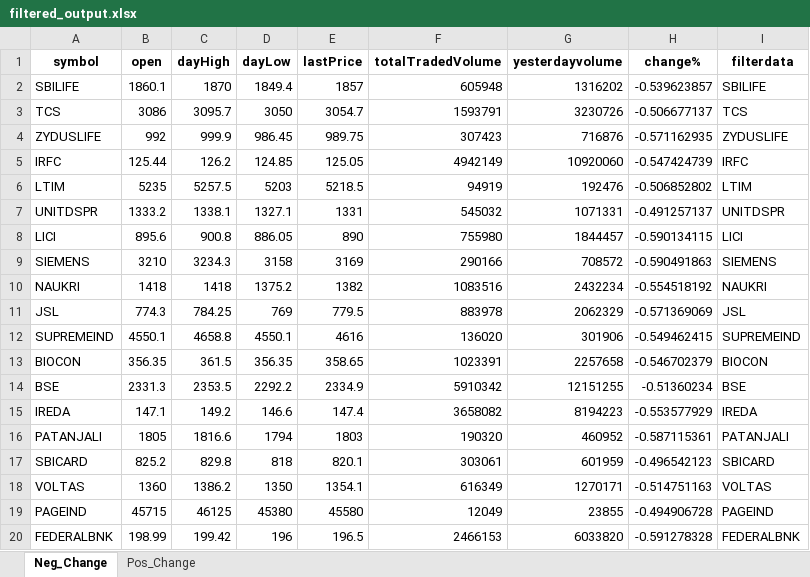
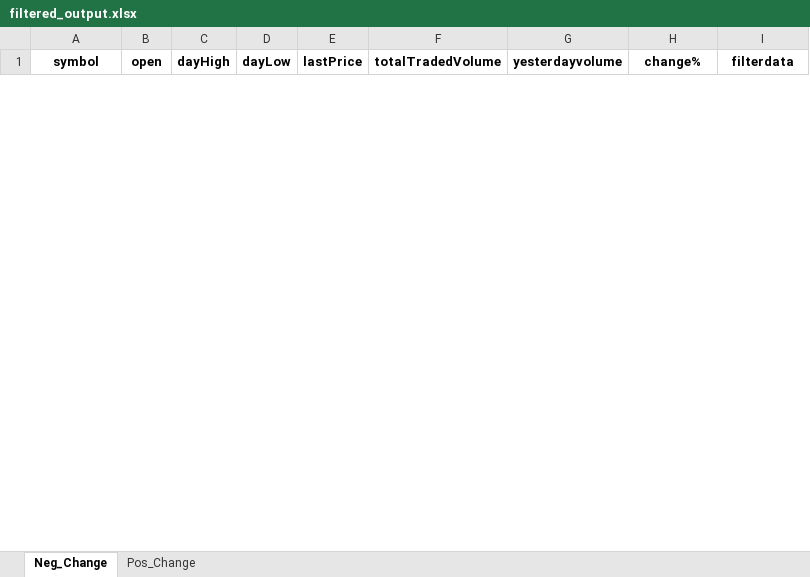
Before and after one commit to hitesh2511/Mypersonaldata, an Excel workbook: data/filtered_output.xlsx, sheet Neg_Change, drawn as a sheet; only a part is shown; values as stored, in another font and other column widths than the file's, no borders; removed rows and columns are numbered as before the commit, all else as after; the diff covers the shown part only; the diff names each change by its address in the sheet, - before the commit and + after, or states it on an @@ line.

Commit message:
chore: update filtered_output.xlsx via GitHub Actions

```diff
--- a/data/filtered_output.xlsx (sheet Neg_Change)
+++ b/data/filtered_output.xlsx (sheet Neg_Change)
-row 2: SBILIFE | 1860.1 | 1870 | 1849.4 | 1857 | 605948 | 1316202 | -0.539623857 | SBILIFE
-row 3: TCS | 3086 | 3095.7 | 3050 | 3054.7 | 1593791 | 3230726 | -0.506677137 | TCS
-row 4: ZYDUSLIFE | 992 | 999.9 | 986.45 | 989.75 | 307423 | 716876 | -0.571162935 | ZYDUSLIFE
-row 5: IRFC | 125.44 | 126.2 | 124.85 | 125.05 | 4942149 | 10920060 | -0.547424739 | IRFC
-row 6: LTIM | 5235 | 5257.5 | 5203 | 5218.5 | 94919 | 192476 | -0.506852802 | LTIM
-row 7: UNITDSPR | 1333.2 | 1338.1 | 1327.1 | 1331 | 545032 | 1071331 | -0.491257137 | UNITDSPR
-row 8: LICI | 895.6 | 900.8 | 886.05 | 890 | 755980 | 1844457 | -0.590134115 | LICI
-row 9: SIEMENS | 3210 | 3234.3 | 3158 | 3169 | 290166 | 708572 | -0.590491863 | SIEMENS
-row 10: NAUKRI | 1418 | 1418 | 1375.2 | 1382 | 1083516 | 2432234 | -0.554518192 | NAUKRI
-row 11: JSL | 774.3 | 784.25 | 769 | 779.5 | 883978 | 2062329 | -0.571369069 | JSL
-row 12: SUPREMEIND | 4550.1 | 4658.8 | 4550.1 | 4616 | 136020 | 301906 | -0.549462415 | SUPREMEIND
-row 13: BIOCON | 356.35 | 361.5 | 356.35 | 358.65 | 1023391 | 2257658 | -0.546702379 | BIOCON
-row 14: BSE | 2331.3 | 2353.5 | 2292.2 | 2334.9 | 5910342 | 12151255 | -0.51360234 | BSE
-row 15: IREDA | 147.1 | 149.2 | 146.6 | 147.4 | 3658082 | 8194223 | -0.553577929 | IREDA
-row 16: PATANJALI | 1805 | 1816.6 | 1794 | 1803 | 190320 | 460952 | -0.587115361 | PATANJALI
-row 17: SBICARD | 825.2 | 829.8 | 818 | 820.1 | 303061 | 601959 | -0.496542123 | SBICARD
-row 18: VOLTAS | 1360 | 1386.2 | 1350 | 1354.1 | 616349 | 1270171 | -0.514751163 | VOLTAS
-row 19: PAGEIND | 45715 | 46125 | 45380 | 45580 | 12049 | 23855 | -0.494906728 | PAGEIND
-row 20: FEDERALBNK | 198.99 | 199.42 | 196 | 196.5 | 2466153 | 6033820 | -0.591278328 | FEDERALBNK
```
Also changed, not shown: 8 added rows and 9 removed rows elsewhere in this sheet, sheet Pos_Change.
